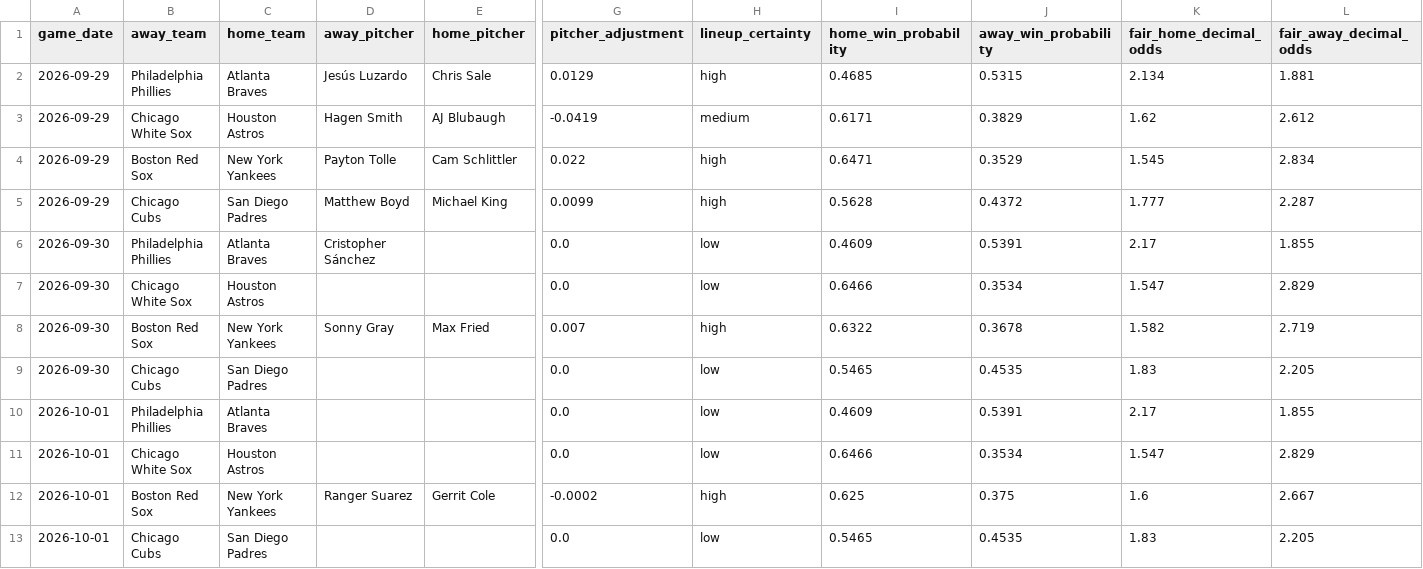
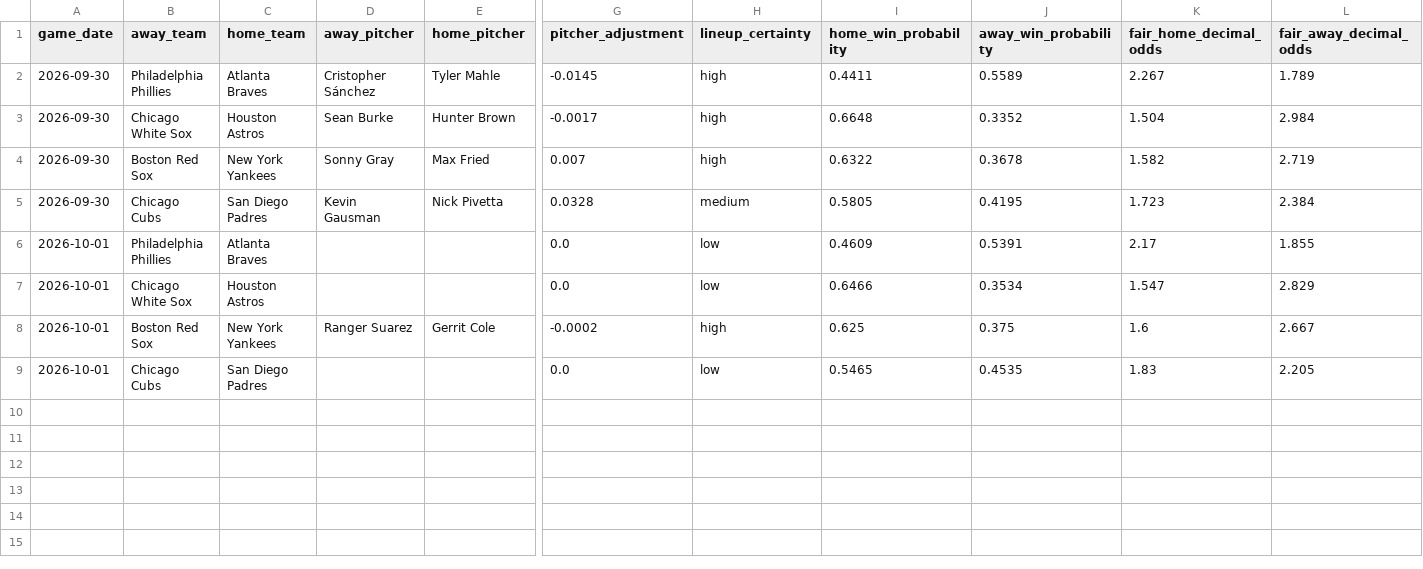
Before and after one commit to minasyan222-glitch/requirements.txt, a CSV file: predictions/mlb_predictions.csv, drawn as a sheet; only a part is shown, gaps mark what is left out; removed rows and columns are numbered as before the commit, all else as after; rows hold the shown columns only; the diff names each change by its address in the sheet, - before the commit and + after, or states it on an @@ line.

```diff
--- a/predictions/mlb_predictions.csv
+++ b/predictions/mlb_predictions.csv
-row 2: 2026-09-29 | Philadelphia Phillies | Atlanta Braves | Jesús Luzardo | Chris Sale | 0.0129 | high | 0.4685 | 0.5315 | 2.134 | 1.881
-row 3: 2026-09-29 | Chicago White Sox | Houston Astros | Hagen Smith | AJ Blubaugh | -0.0419 | medium | 0.6171 | 0.3829 | 1.62 | 2.612
-row 4: 2026-09-29 | Boston Red Sox | New York Yankees | Payton Tolle | Cam Schlittler | 0.022 | high | 0.6471 | 0.3529 | 1.545 | 2.834
-row 5: 2026-09-29 | Chicago Cubs | San Diego Padres | Matthew Boyd | Michael King | 0.0099 | high | 0.5628 | 0.4372 | 1.777 | 2.287
-E2 (home_pitcher): (empty)
+E2 (home_pitcher): Tyler Mahle
-G2 (pitcher_adjustment): 0.0
+G2 (pitcher_adjustment): -0.0145
-H2:H3 (lineup_certainty): low
+H2:H3 (lineup_certainty): high
-I2 (home_win_probability): 0.4609
+I2 (home_win_probability): 0.4411
-J2 (away_win_probability): 0.5391
+J2 (away_win_probability): 0.5589
-K2 (fair_home_decimal_odds): 2.17
+K2 (fair_home_decimal_odds): 2.267
-L2 (fair_away_decimal_odds): 1.855
+L2 (fair_away_decimal_odds): 1.789
-D3 (away_pitcher): (empty)
+D3 (away_pitcher): Sean Burke
-E3 (home_pitcher): (empty)
+E3 (home_pitcher): Hunter Brown
-G3 (pitcher_adjustment): 0.0
+G3 (pitcher_adjustment): -0.0017
-I3 (home_win_probability): 0.6466
+I3 (home_win_probability): 0.6648
-J3 (away_win_probability): 0.3534
+J3 (away_win_probability): 0.3352
-K3 (fair_home_decimal_odds): 1.547
+K3 (fair_home_decimal_odds): 1.504
-L3 (fair_away_decimal_odds): 2.829
+L3 (fair_away_decimal_odds): 2.984
-D5 (away_pitcher): (empty)
+D5 (away_pitcher): Kevin Gausman
-E5 (home_pitcher): (empty)
+E5 (home_pitcher): Nick Pivetta
-G5 (pitcher_adjustment): 0.0
+G5 (pitcher_adjustment): 0.0328
-H5 (lineup_certainty): low
+H5 (lineup_certainty): medium
-I5 (home_win_probability): 0.5465
+I5 (home_win_probability): 0.5805
-J5 (away_win_probability): 0.4535
+J5 (away_win_probability): 0.4195
-K5 (fair_home_decimal_odds): 1.83
+K5 (fair_home_decimal_odds): 1.723
-L5 (fair_away_decimal_odds): 2.205
+L5 (fair_away_decimal_odds): 2.384
```
Also changed, not shown: data/raw/mlb/mlb_upcoming_schedule.csv, 2 other files.
